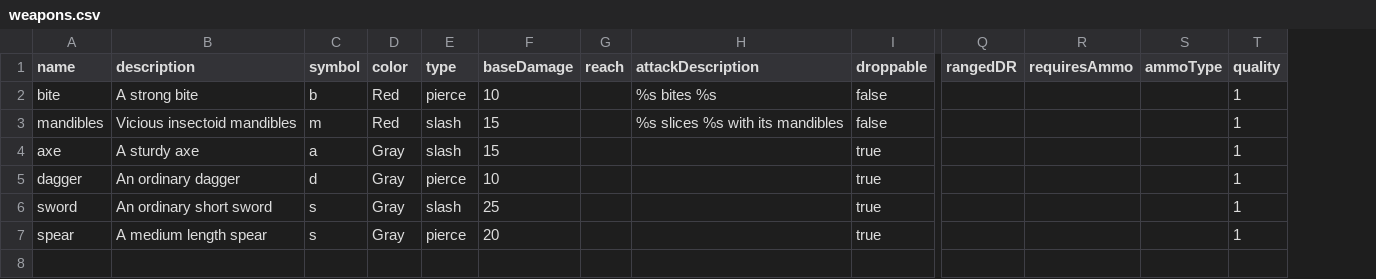
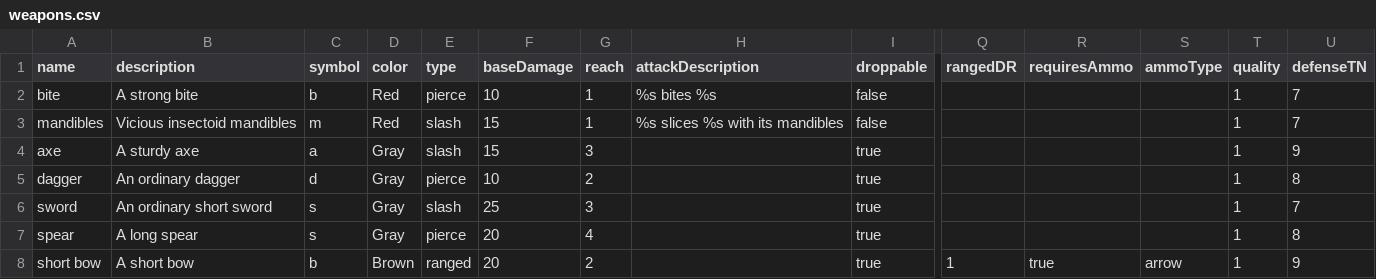
Before and after one commit to jrdrg/java-roguelike, a CSV file: roguelike/src/resources/config/weapons.csv, drawn as a sheet; only a part is shown, gaps mark what is left out; rows hold the shown columns only; the diff names each change by its address in the sheet, - before the commit and + after, or states it on an @@ line.

Commit message:
Minor changes to EnemyData, loading from files, etc

```diff
--- a/roguelike/src/resources/config/weapons.csv
+++ b/roguelike/src/resources/config/weapons.csv
+column U (defenseTN), rows 2-7: 7 | 7 | 9 | 8 | 7 | 8
-G2:G3 (reach): (empty)
+G2:G3 (reach): 1
-G4 (reach): (empty)
+G4 (reach): 3
-G5 (reach): (empty)
+G5 (reach): 2
-G6 (reach): (empty)
+G6 (reach): 3
-B7 (description): A medium length spear
+B7 (description): A long spear
-G7 (reach): (empty)
+G7 (reach): 4
+row 8: short bow | A short bow | b | Brown | ranged | 20 | 2 |  | true | 1 | true | arrow | 1 | 9
```
Also changed, not shown: 59 other files.
